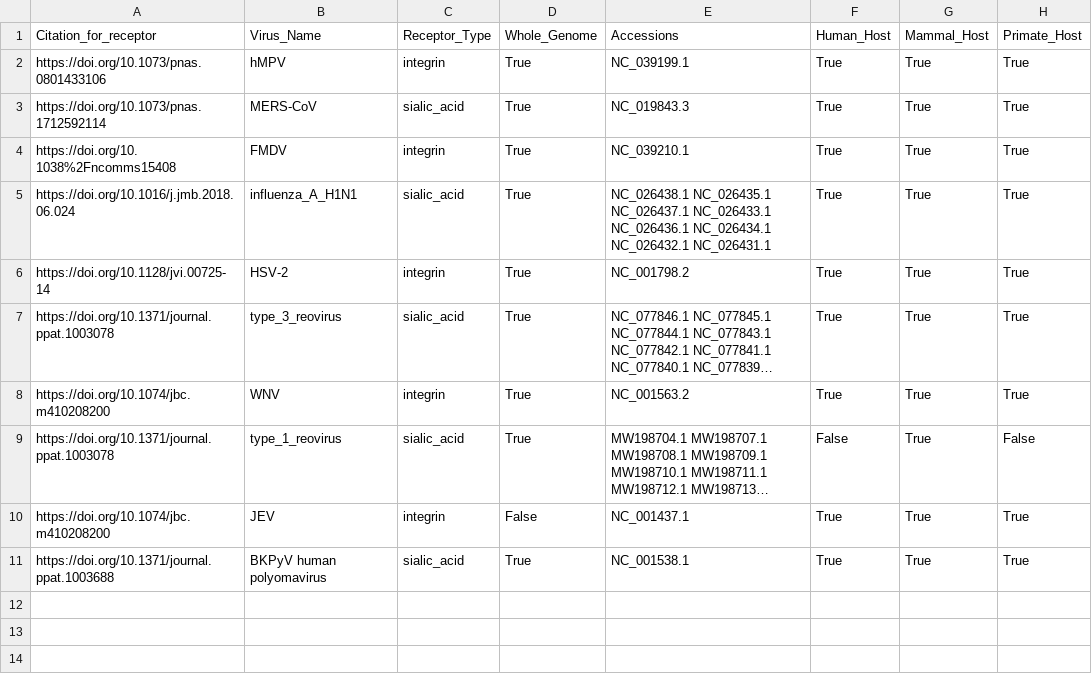
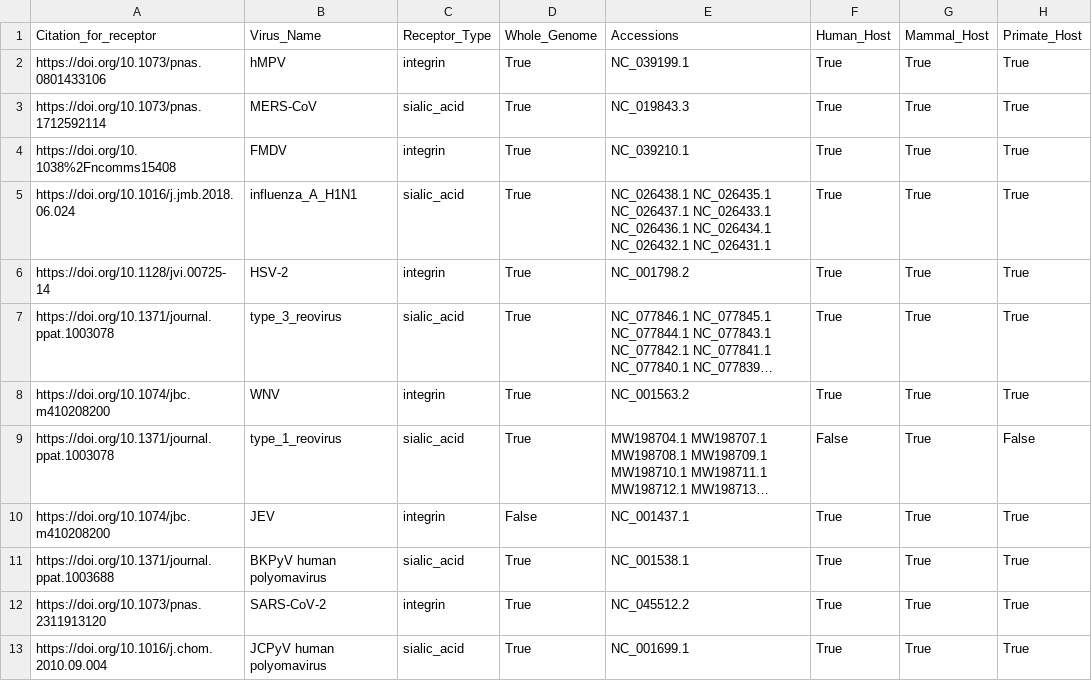
Before and after one commit to lanl/ldrd_virus_work, a CSV file: viral_seq/data/receptor_training.csv, drawn as a sheet; long unchanged cells end in …; the diff names each change by its address in the sheet, - before the commit and + after, or states it on an @@ line.

Commit message:
ENH: MR 31 revisions
* Add records for SARS-CoV-2 (integrin) and
JCPyV (sialic acid)

```diff
--- a/viral_seq/data/receptor_training.csv
+++ b/viral_seq/data/receptor_training.csv
+row 12: https://doi.org/10.1073/pnas.2311913120 | SARS-CoV-2 | integrin | True | NC_045512.2 | True | True | True
+row 13: https://doi.org/10.1016/j.chom.2010.09.004 | JCPyV human polyomavirus | sialic_acid | True | NC_001699.1 | True | True | True
```
